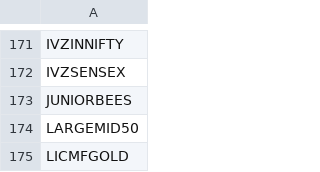
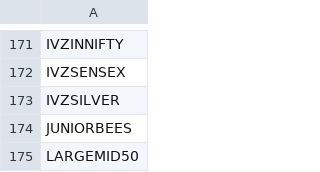
Before and after one commit to VarunNeel/alphatrace, a CSV file: fundamentals/non_stocks.csv, drawn as a sheet; only a part is shown, gaps mark what is left out; the shorter side is filled out with more unchanged rows.

```diff
--- a/fundamentals/non_stocks.csv
+++ b/fundamentals/non_stocks.csv
@@ -172,2 +172,3 @@ IVZINNIFTY
 IVZSENSEX
+IVZSILVER
 JUNIORBEES
```
Also changed, not shown: fundamentals/nse_classification.csv, fundamentals/universe.csv, 2 other files.
